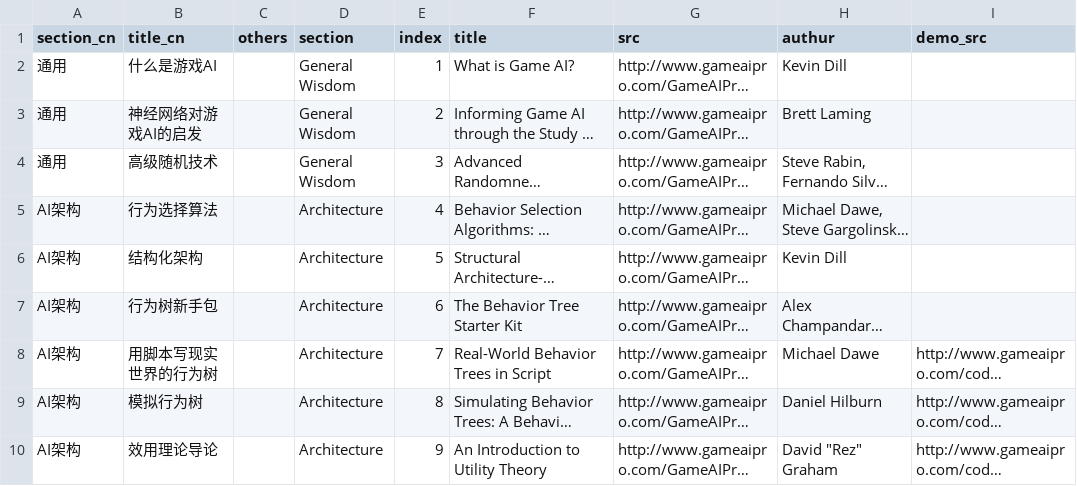
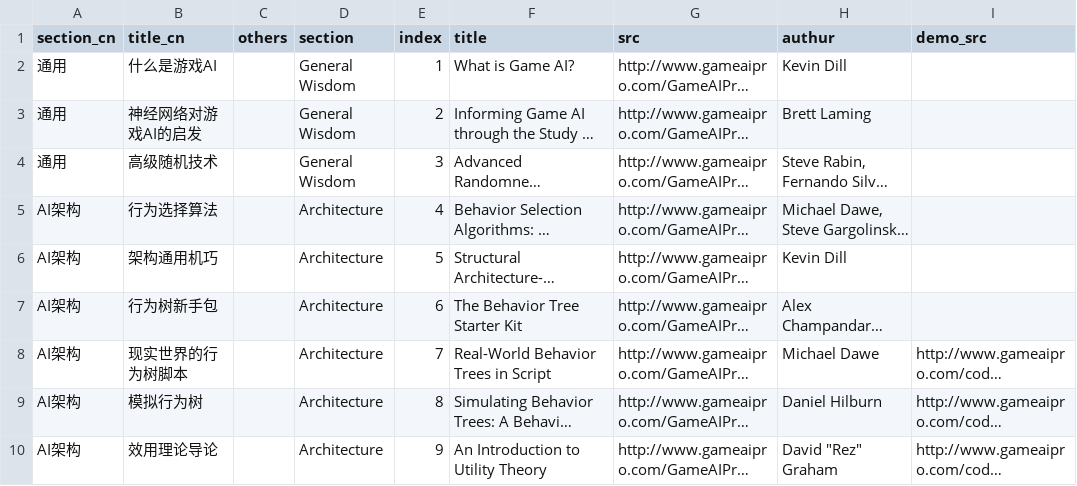
Before and after one commit to jskyzero/GameAIPro, a CSV file: _data/GameAIPro.csv, drawn as a sheet; only a part is shown; long unchanged cells end in …; the diff names each change by its address in the sheet, - before the commit and + after, or states it on an @@ line.

```diff
--- a/_data/GameAIPro.csv
+++ b/_data/GameAIPro.csv
-B6 (title_cn): 结构化架构
+B6 (title_cn): 架构通用机巧
-B8 (title_cn): 用脚本写现实世界的行为树
+B8 (title_cn): 现实世界的行为树脚本
```
Also changed, not shown: _data/GameAIPro2.csv, _data/GameAIPro3.csv.
